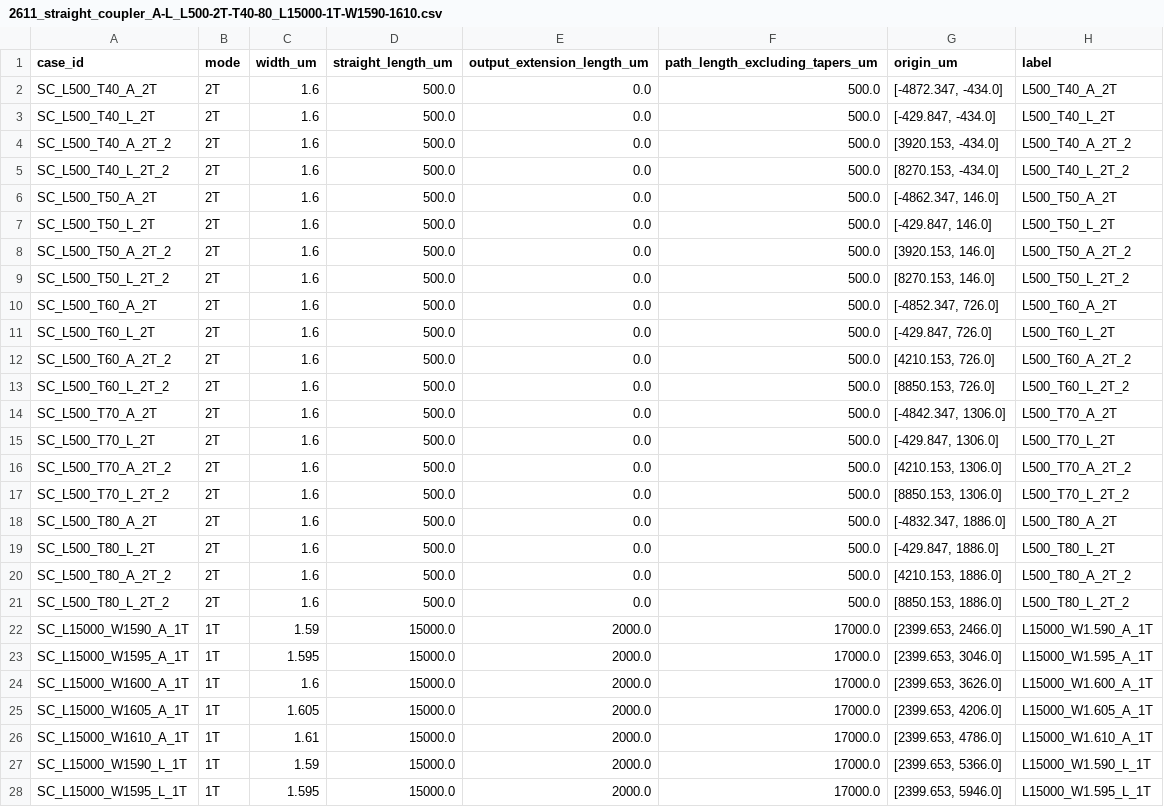
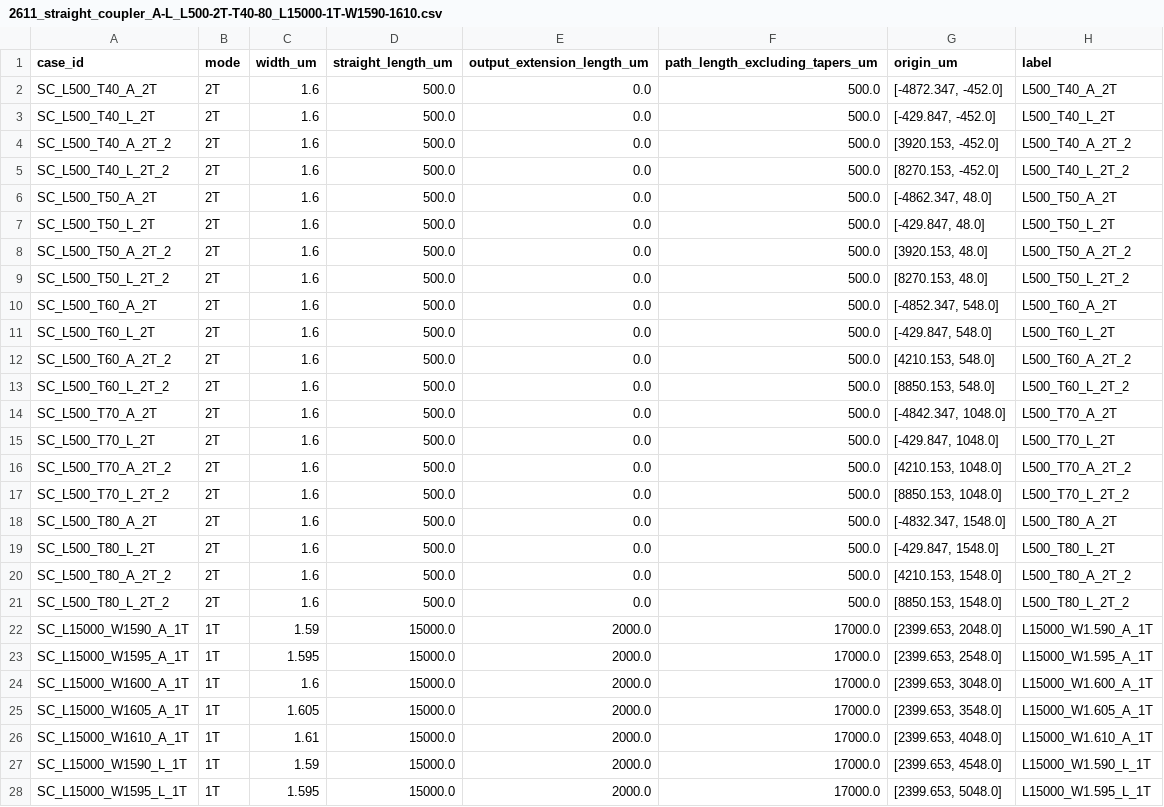
Before and after one commit to yyucuhk/Cading, a CSV file: gds/2611_straight_coupler_A-L_L500-2T-T40-80_L15000-1T-W1590-1610.csv, drawn as a sheet; only a part is shown; the diff covers the shown part only.

```diff
--- a/gds/2611_straight_coupler_A-L_L500-2T-T40-80_L15000-1T-W1590-1610.csv
+++ b/gds/2611_straight_coupler_A-L_L500-2T-T40-80_L15000-1T-W1590-1610.csv
@@ -1,28 +1,28 @@
 case_id,mode,width_um,straight_length_um,output_extension_length_um,path_length_excluding_tapers_um,origin_um,label
-SC_L500_T40_A_2T,2T,1.6,500.0,0.0,500.0,"[-4872.347, -434.0]",L500_T40_A_2T
-SC_L500_T40_L_2T,2T,1.6,500.0,0.0,500.0,"[-429.847, -434.0]",L500_T40_L_2T
-SC_L500_T40_A_2T_2,2T,1.6,500.0,0.0,500.0,"[3920.153, -434.0]",L500_T40_A_2T_2
-SC_L500_T40_L_2T_2,2T,1.6,500.0,0.0,500.0,"[8270.153, -434.0]",L500_T40_L_2T_2
-SC_L500_T50_A_2T,2T,1.6,500.0,0.0,500.0,"[-4862.347, 146.0]",L500_T50_A_2T
-SC_L500_T50_L_2T,2T,1.6,500.0,0.0,500.0,"[-429.847, 146.0]",L500_T50_L_2T
-SC_L500_T50_A_2T_2,2T,1.6,500.0,0.0,500.0,"[3920.153, 146.0]",L500_T50_A_2T_2
-SC_L500_T50_L_2T_2,2T,1.6,500.0,0.0,500.0,"[8270.153, 146.0]",L500_T50_L_2T_2
-SC_L500_T60_A_2T,2T,1.6,500.0,0.0,500.0,"[-4852.347, 726.0]",L500_T60_A_2T
-SC_L500_T60_L_2T,2T,1.6,500.0,0.0,500.0,"[-429.847, 726.0]",L500_T60_L_2T
-SC_L500_T60_A_2T_2,2T,1.6,500.0,0.0,500.0,"[4210.153, 726.0]",L500_T60_A_2T_2
-SC_L500_T60_L_2T_2,2T,1.6,500.0,0.0,500.0,"[8850.153, 726.0]",L500_T60_L_2T_2
-SC_L500_T70_A_2T,2T,1.6,500.0,0.0,500.0,"[-4842.347, 1306.0]",L500_T70_A_2T
-SC_L500_T70_L_2T,2T,1.6,500.0,0.0,500.0,"[-429.847, 1306.0]",L500_T70_L_2T
-SC_L500_T70_A_2T_2,2T,1.6,500.0,0.0,500.0,"[4210.153, 1306.0]",L500_T70_A_2T_2
-SC_L500_T70_L_2T_2,2T,1.6,500.0,0.0,500.0,"[8850.153, 1306.0]",L500_T70_L_2T_2
-SC_L500_T80_A_2T,2T,1.6,500.0,0.0,500.0,"[-4832.347, 1886.0]",L500_T80_A_2T
-SC_L500_T80_L_2T,2T,1.6,500.0,0.0,500.0,"[-429.847, 1886.0]",L500_T80_L_2T
-SC_L500_T80_A_2T_2,2T,1.6,500.0,0.0,500.0,"[4210.153, 1886.0]",L500_T80_A_2T_2
-SC_L500_T80_L_2T_2,2T,1.6,500.0,0.0,500.0,"[8850.153, 1886.0]",L500_T80_L_2T_2
-SC_L15000_W1590_A_1T,1T,1.59,15000.0,2000.0,17000.0,"[2399.653, 2466.0]",L15000_W1.590_A_1T
-SC_L15000_W1595_A_1T,1T,1.595,15000.0,2000.0,17000.0,"[2399.653, 3046.0]",L15000_W1.595_A_1T
-SC_L15000_W1600_A_1T,1T,1.6,15000.0,2000.0,17000.0,"[2399.653, 3626.0]",L15000_W1.600_A_1T
-SC_L15000_W1605_A_1T,1T,1.605,15000.0,2000.0,17000.0,"[2399.653, 4206.0]",L15000_W1.605_A_1T
-SC_L15000_W1610_A_1T,1T,1.61,15000.0,2000.0,17000.0,"[2399.653, 4786.0]",L15000_W1.610_A_1T
-SC_L15000_W1590_L_1T,1T,1.59,15000.0,2000.0,17000.0,"[2399.653, 5366.0]",L15000_W1.590_L_1T
-SC_L15000_W1595_L_1T,1T,1.595,15000.0,2000.0,17000.0,"[2399.653, 5946.0]",L15000_W1.595_L_1T
+SC_L500_T40_A_2T,2T,1.6,500.0,0.0,500.0,"[-4872.347, -452.0]",L500_T40_A_2T
+SC_L500_T40_L_2T,2T,1.6,500.0,0.0,500.0,"[-429.847, -452.0]",L500_T40_L_2T
+SC_L500_T40_A_2T_2,2T,1.6,500.0,0.0,500.0,"[3920.153, -452.0]",L500_T40_A_2T_2
+SC_L500_T40_L_2T_2,2T,1.6,500.0,0.0,500.0,"[8270.153, -452.0]",L500_T40_L_2T_2
+SC_L500_T50_A_2T,2T,1.6,500.0,0.0,500.0,"[-4862.347, 48.0]",L500_T50_A_2T
+SC_L500_T50_L_2T,2T,1.6,500.0,0.0,500.0,"[-429.847, 48.0]",L500_T50_L_2T
+SC_L500_T50_A_2T_2,2T,1.6,500.0,0.0,500.0,"[3920.153, 48.0]",L500_T50_A_2T_2
+SC_L500_T50_L_2T_2,2T,1.6,500.0,0.0,500.0,"[8270.153, 48.0]",L500_T50_L_2T_2
+SC_L500_T60_A_2T,2T,1.6,500.0,0.0,500.0,"[-4852.347, 548.0]",L500_T60_A_2T
+SC_L500_T60_L_2T,2T,1.6,500.0,0.0,500.0,"[-429.847, 548.0]",L500_T60_L_2T
+SC_L500_T60_A_2T_2,2T,1.6,500.0,0.0,500.0,"[4210.153, 548.0]",L500_T60_A_2T_2
+SC_L500_T60_L_2T_2,2T,1.6,500.0,0.0,500.0,"[8850.153, 548.0]",L500_T60_L_2T_2
+SC_L500_T70_A_2T,2T,1.6,500.0,0.0,500.0,"[-4842.347, 1048.0]",L500_T70_A_2T
+SC_L500_T70_L_2T,2T,1.6,500.0,0.0,500.0,"[-429.847, 1048.0]",L500_T70_L_2T
+SC_L500_T70_A_2T_2,2T,1.6,500.0,0.0,500.0,"[4210.153, 1048.0]",L500_T70_A_2T_2
+SC_L500_T70_L_2T_2,2T,1.6,500.0,0.0,500.0,"[8850.153, 1048.0]",L500_T70_L_2T_2
+SC_L500_T80_A_2T,2T,1.6,500.0,0.0,500.0,"[-4832.347, 1548.0]",L500_T80_A_2T
+SC_L500_T80_L_2T,2T,1.6,500.0,0.0,500.0,"[-429.847, 1548.0]",L500_T80_L_2T
+SC_L500_T80_A_2T_2,2T,1.6,500.0,0.0,500.0,"[4210.153, 1548.0]",L500_T80_A_2T_2
+SC_L500_T80_L_2T_2,2T,1.6,500.0,0.0,500.0,"[8850.153, 1548.0]",L500_T80_L_2T_2
+SC_L15000_W1590_A_1T,1T,1.59,15000.0,2000.0,17000.0,"[2399.653, 2048.0]",L15000_W1.590_A_1T
+SC_L15000_W1595_A_1T,1T,1.595,15000.0,2000.0,17000.0,"[2399.653, 2548.0]",L15000_W1.595_A_1T
+SC_L15000_W1600_A_1T,1T,1.6,15000.0,2000.0,17000.0,"[2399.653, 3048.0]",L15000_W1.600_A_1T
+SC_L15000_W1605_A_1T,1T,1.605,15000.0,2000.0,17000.0,"[2399.653, 3548.0]",L15000_W1.605_A_1T
+SC_L15000_W1610_A_1T,1T,1.61,15000.0,2000.0,17000.0,"[2399.653, 4048.0]",L15000_W1.610_A_1T
+SC_L15000_W1590_L_1T,1T,1.59,15000.0,2000.0,17000.0,"[2399.653, 4548.0]",L15000_W1.590_L_1T
+SC_L15000_W1595_L_1T,1T,1.595,15000.0,2000.0,17000.0,"[2399.653, 5048.0]",L15000_W1.595_L_1T
```
Also changed, not shown: 3 edited cells elsewhere in this file, 4 other files.
